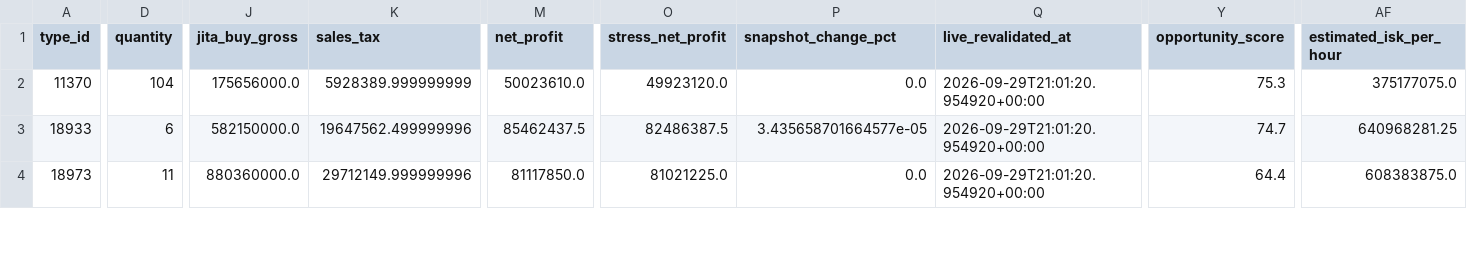
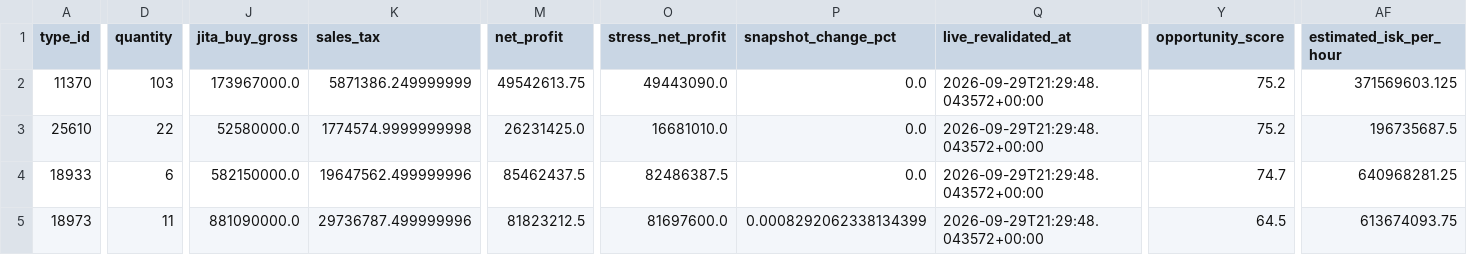
Before and after one commit to samson8964/chatgpt-eve, a CSV file: results/latest/four_h_to_jita_buy.csv, drawn as a sheet; only a part is shown, gaps mark what is left out; addresses are those after the commit; rows hold the shown columns only; the diff covers the shown part only; the diff names each change by its address in the sheet, - before the commit and + after, or states it on an @@ line.

```diff
--- a/results/latest/four_h_to_jita_buy.csv
+++ b/results/latest/four_h_to_jita_buy.csv
-D2 (quantity): 104
+D2 (quantity): 103
-J2 (jita_buy_gross): 175656000.0
+J2 (jita_buy_gross): 173967000.0
-K2 (sales_tax): 5928389.999999999
+K2 (sales_tax): 5871386.249999999
-M2 (net_profit): 50023610.0
+M2 (net_profit): 49542613.75
-O2 (stress_net_profit): 49923120.0
+O2 (stress_net_profit): 49443090.0
-Q2 (live_revalidated_at): 2026-09-29T21:01:20.954920+00:00
+Q2 (live_revalidated_at): 2026-09-29T21:29:48.043572+00:00
-Y2 (opportunity_score): 75.3
+Y2 (opportunity_score): 75.2
-AF2 (estimated_isk_per_hour): 375177075.0
+AF2 (estimated_isk_per_hour): 371569603.125
+row 3: 25610 | 22 | 52580000.0 | 1774574.9999999998 | 26231425.0 | 16681010.0 | 0.0 | 2026-09-29T21:29:48.043572+00:00 | 75.2 | 196735687.5
-P4 (snapshot_change_pct): 3.435658701664577e-05
+P4 (snapshot_change_pct): 0.0
-Q4:Q5 (live_revalidated_at): 2026-09-29T21:01:20.954920+00:00
+Q4:Q5 (live_revalidated_at): 2026-09-29T21:29:48.043572+00:00
-J5 (jita_buy_gross): 880360000.0
+J5 (jita_buy_gross): 881090000.0
-K5 (sales_tax): 29712149.999999996
+K5 (sales_tax): 29736787.499999996
-M5 (net_profit): 81117850.0
+M5 (net_profit): 81823212.5
-O5 (stress_net_profit): 81021225.0
+O5 (stress_net_profit): 81697600.0
-P5 (snapshot_change_pct): 0.0
+P5 (snapshot_change_pct): 0.0008292062338134399
-Y5 (opportunity_score): 64.4
+Y5 (opportunity_score): 64.5
-AF5 (estimated_isk_per_hour): 608383875.0
+AF5 (estimated_isk_per_hour): 613674093.75
```
Also changed, not shown: 25 edited cells elsewhere in this file, results/latest/bpc_v2_safe_candidates.csv, results/latest/bpc_value_opportunities.csv, 26 other files.
